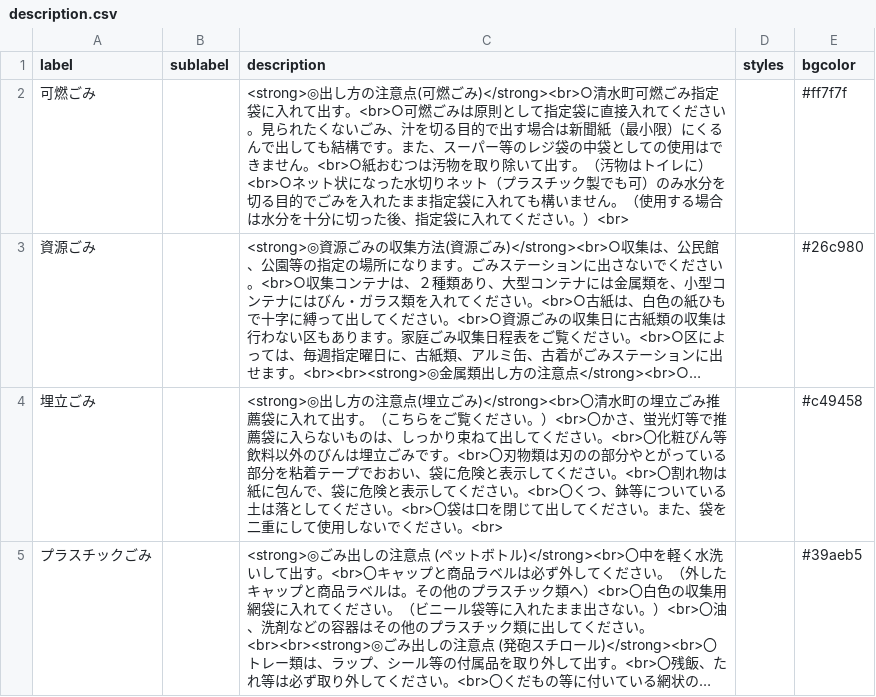
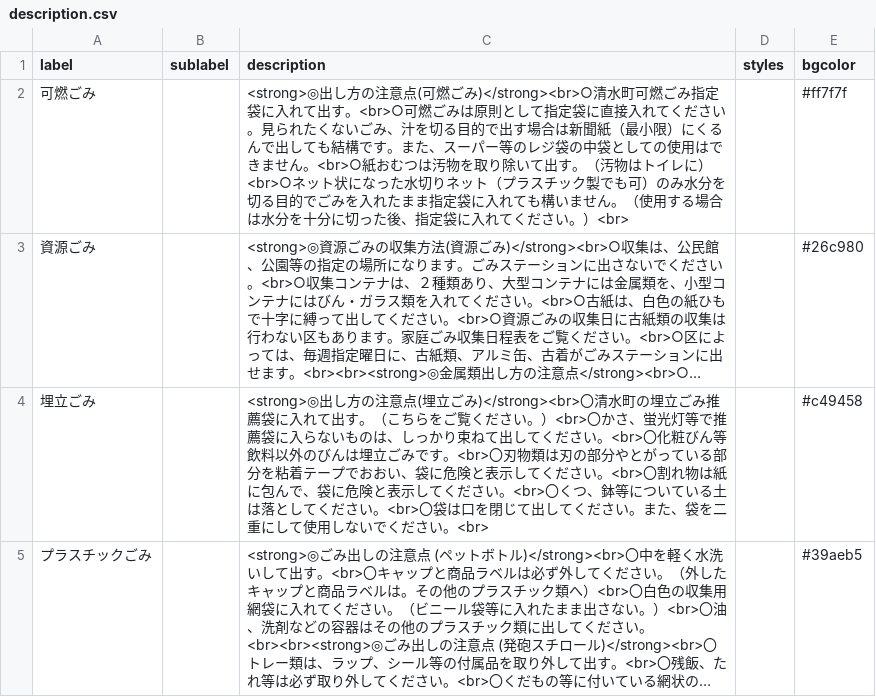
Before and after one commit to Shimizu-Sunto/5374, a CSV file: data/description.csv, drawn as a sheet; long unchanged cells end in …; the diff names each change by its address in the sheet, - before the commit and + after, or states it on an @@ line.

Commit message:
Update description.csv

```diff
--- a/data/description.csv
+++ b/data/description.csv
-C4 (description): …類は刃のの部分やと…
+C4 (description): …類は刃の部分やと…
```
